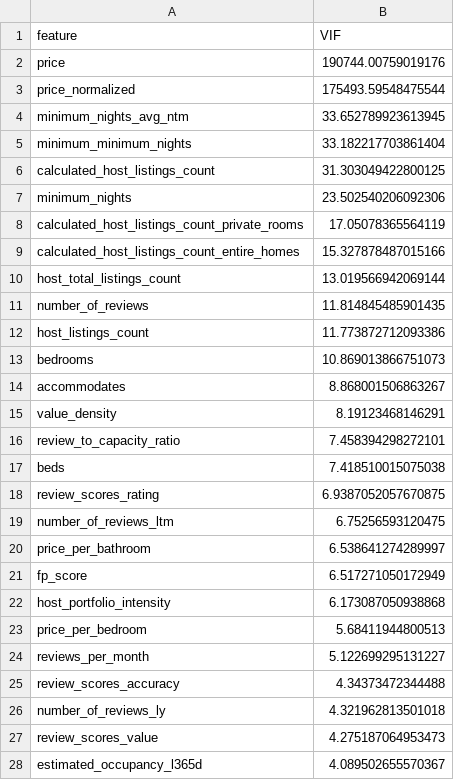
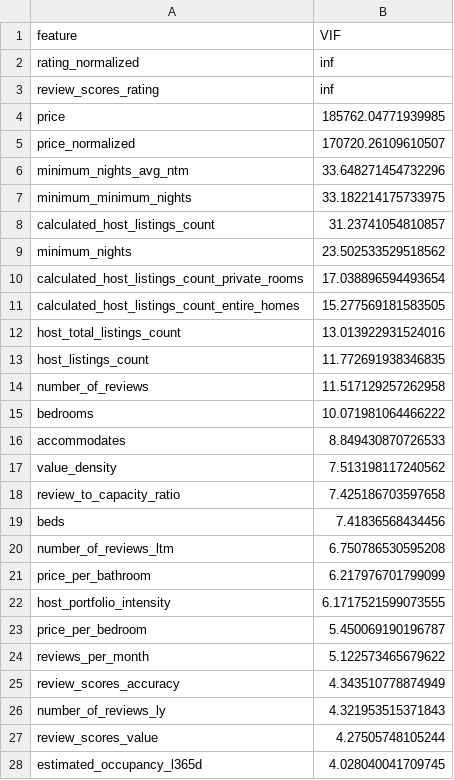
Before and after one commit to MuhammedFatihAsan/ML-Project, a CSV file: outputs/vif_analysis.csv, drawn as a sheet; only a part is shown; the diff covers the shown part only.

```diff
--- a/outputs/vif_analysis.csv
+++ b/outputs/vif_analysis.csv
@@ -1,28 +1,28 @@
 feature,VIF
-price,190744.00759019176
-price_normalized,175493.59548475544
-minimum_nights_avg_ntm,33.652789923613945
-minimum_minimum_nights,33.182217703861404
-calculated_host_listings_count,31.303049422800125
-minimum_nights,23.502540206092306
-calculated_host_listings_count_private_rooms,17.05078365564119
-calculated_host_listings_count_entire_homes,15.327878487015166
-host_total_listings_count,13.019566942069144
-number_of_reviews,11.814845485901435
-host_listings_count,11.773872712093386
-bedrooms,10.869013866751073
-accommodates,8.868001506863267
-value_density,8.19123468146291
-review_to_capacity_ratio,7.458394298272101
-beds,7.418510015075038
-review_scores_rating,6.9387052057670875
-number_of_reviews_ltm,6.75256593120475
-price_per_bathroom,6.538641274289997
-fp_score,6.517271050172949
-host_portfolio_intensity,6.173087050938868
-price_per_bedroom,5.68411944800513
-reviews_per_month,5.122699295131227
-review_scores_accuracy,4.34373472344488
-number_of_reviews_ly,4.321962813501018
-review_scores_value,4.275187064953473
-estimated_occupancy_l365d,4.089502655570367
+rating_normalized,inf
+review_scores_rating,inf
+price,185762.04771939985
+price_normalized,170720.26109610507
+minimum_nights_avg_ntm,33.648271454732296
+minimum_minimum_nights,33.182214175733975
+calculated_host_listings_count,31.23741054810857
+minimum_nights,23.502533529518562
+calculated_host_listings_count_private_rooms,17.038896594493654
+calculated_host_listings_count_entire_homes,15.277569181583505
+host_total_listings_count,13.013922931524016
+host_listings_count,11.772691938346835
+number_of_reviews,11.517129257262958
+bedrooms,10.071981064466222
+accommodates,8.849430870726533
+value_density,7.513198117240562
+review_to_capacity_ratio,7.425186703597658
+beds,7.41836568434456
+number_of_reviews_ltm,6.750786530595208
+price_per_bathroom,6.217976701799099
+host_portfolio_intensity,6.1717521599073555
+price_per_bedroom,5.450069190196787
+reviews_per_month,5.122573465679622
+review_scores_accuracy,4.343510778874949
+number_of_reviews_ly,4.321953515371843
+review_scores_value,4.27505748105244
+estimated_occupancy_l365d,4.028040041709745
```
Also changed, not shown: 1 added row, 1 removed row and 12 edited cells elsewhere in this file, outputs/feature_importance_scores.csv, outputs/feature_target_correlations.csv, 15 other files.
